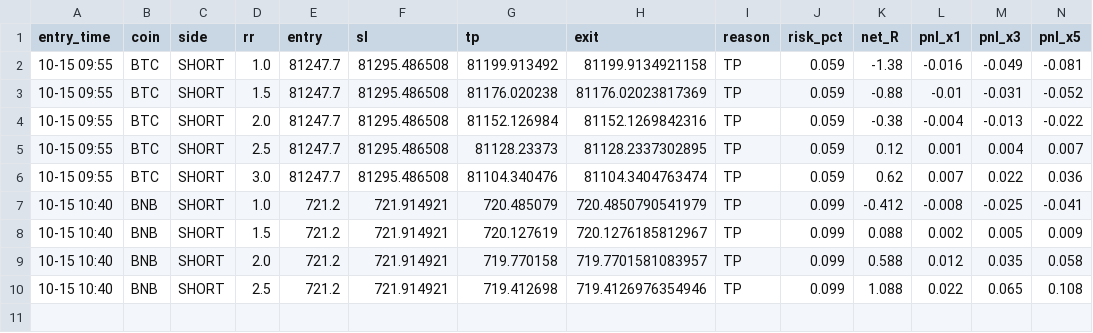
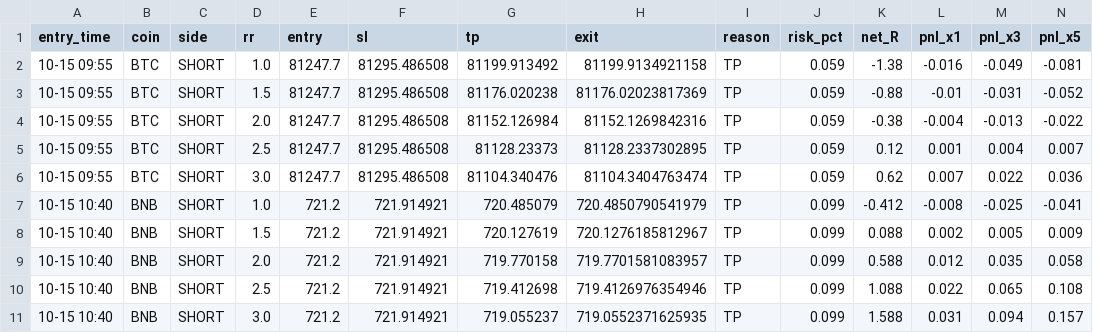
Before and after one commit to Ehsan2893/mabot.py, a CSV file: ma_fwd_trades.csv, drawn as a sheet; only a part is shown; rows hold the shown columns only; the diff names each change by its address in the sheet, - before the commit and + after, or states it on an @@ line.

```diff
--- a/ma_fwd_trades.csv
+++ b/ma_fwd_trades.csv
+row 11: 10-15 10:40 | BNB | SHORT | 3.0 | 721.2 | 721.914921 | 719.055237 | 719.0552371625935 | TP | 0.099 | 1.588 | 0.031 | 0.094 | 0.157
```
Also changed, not shown: 1 other file.
